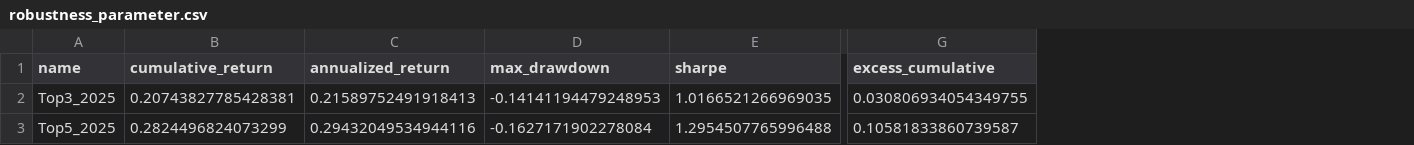
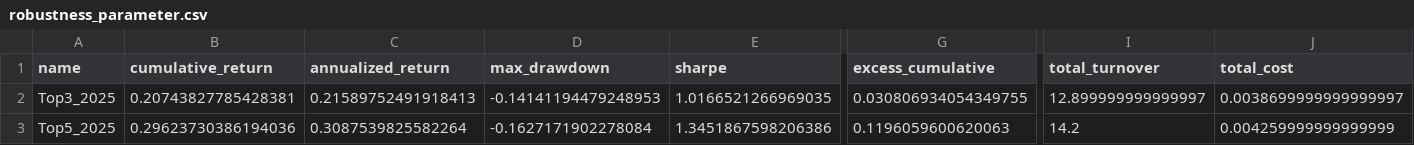
Before and after one commit to NeverGpDzy/financial-economic-data-mining, a CSV file: outputs/final_project/robustness_parameter.csv, drawn as a sheet; only a part is shown, gaps mark what is left out; the diff names each change by its address in the sheet, - before the commit and + after, or states it on an @@ line.

```diff
--- a/outputs/final_project/robustness_parameter.csv
+++ b/outputs/final_project/robustness_parameter.csv
+column I (total_turnover), rows 2-3: 12.899999999999997 | 14.2
+column J (total_cost), rows 2-3: 0.0038699999999999997 | 0.004259999999999999
-B3 (cumulative_return): 0.2824496824073299
+B3 (cumulative_return): 0.29623730386194036
-C3 (annualized_return): 0.29432049534944116
+C3 (annualized_return): 0.3087539825582264
-E3 (sharpe): 1.2954507765996488
+E3 (sharpe): 1.3451867598206386
-G3 (excess_cumulative): 0.10581833860739587
+G3 (excess_cumulative): 0.1196059600620063
```
Also changed, not shown: outputs/final_project/factor_panel.csv, outputs/final_project/lgbm_cv_metrics.csv, 31 other files.
